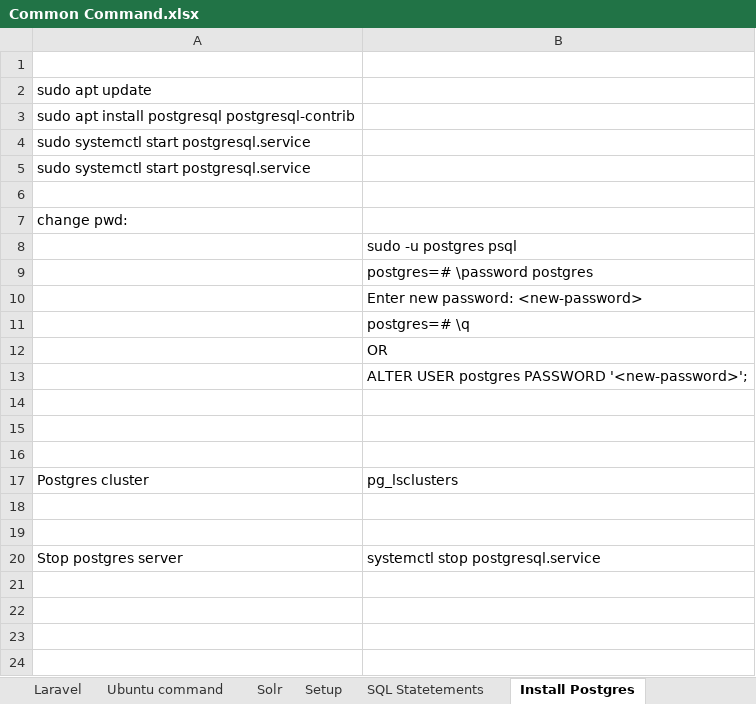
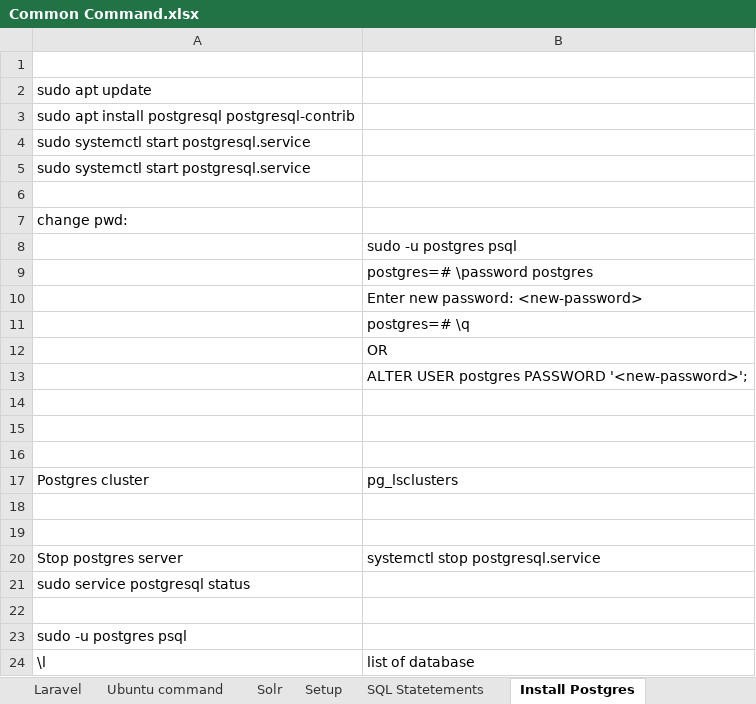
Before and after one commit to tauovir/Materials, an Excel workbook: Common Command.xlsx, sheet Install Postgres, drawn as a sheet; values as stored, in another font and other column widths than the file's, no borders; the diff names each change by its address in the sheet, - before the commit and + after, or states it on an @@ line.

```diff
--- a/Common Command.xlsx (sheet Install Postgres)
+++ b/Common Command.xlsx (sheet Install Postgres)
+row 21: sudo service postgresql status
+row 22: (empty)
+row 23: sudo -u postgres psql
+row 24: \l | list of database
```
Also changed, not shown: sheet Networking.
